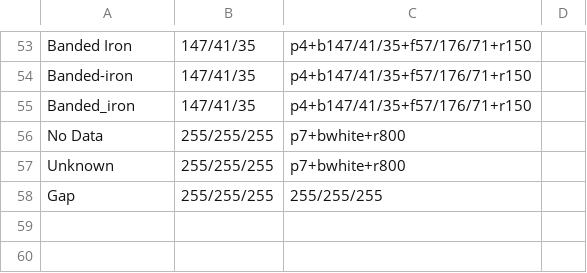
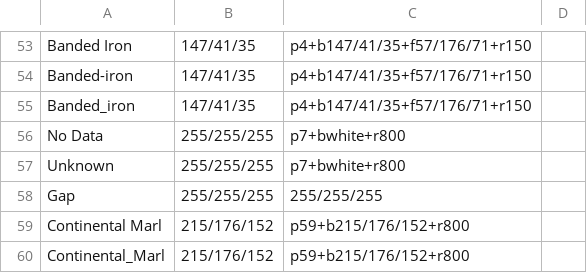
Before and after one commit to earthhistoryviz/geolex, a CSV file: site/pygplates/TSCreator_litho-pattern_to_GMT-fixed_pattern_code.csv, drawn as a sheet; only a part is shown, gaps mark what is left out.

Commit message:
adding continental marl

```diff
--- a/site/pygplates/TSCreator_litho-pattern_to_GMT-fixed_pattern_code.csv
+++ b/site/pygplates/TSCreator_litho-pattern_to_GMT-fixed_pattern_code.csv
@@ -58 +58,3 @@ Unknown,255/255/255,p7+bwhite+r800,
 Gap,255/255/255,255/255/255,
+Continental Marl,215/176/152,p59+b215/176/152+r800,
+Continental_Marl,215/176/152,p59+b215/176/152+r800,
```
